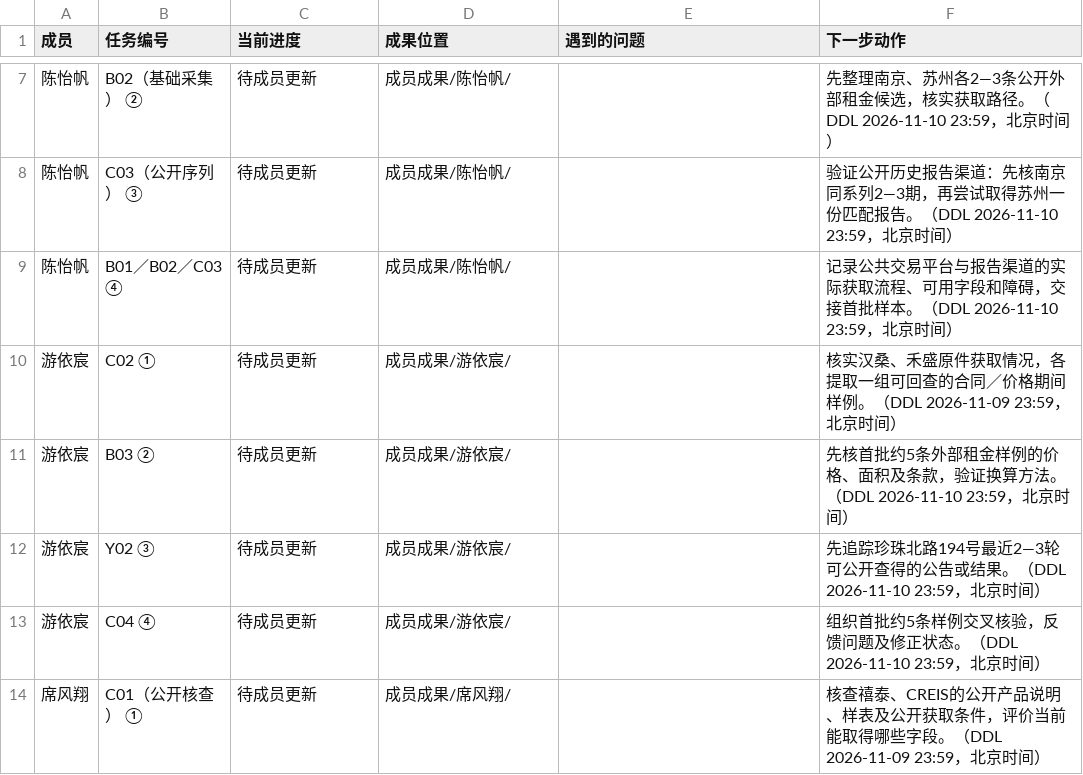
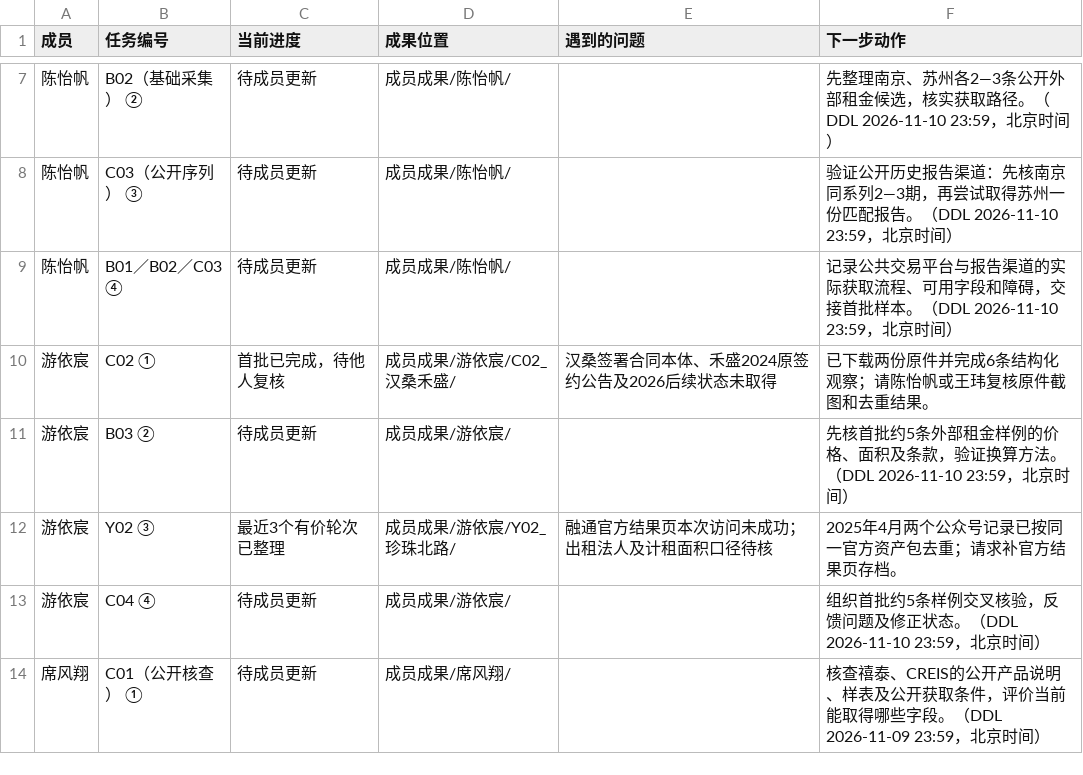
Before and after one commit to CenMunn/rongtong-js-rent-research, a CSV file: 分工与进度/任务台账.csv, drawn as a sheet; only a part is shown, gaps mark what is left out.

Commit message:
更新游依宸C02和Y02任务进度

```diff
--- a/分工与进度/任务台账.csv
+++ b/分工与进度/任务台账.csv
@@ -9,5 +9,5 @@
 陈怡帆,B01／B02／C03 ④,待成员更新,成员成果/陈怡帆/,,记录公共交易平台与报告渠道的实际获取流程、可用字段和障碍，交接首批样本。（DDL 2026-11-10 23:59，北京时间）
-游依宸,C02 ①,待成员更新,成员成果/游依宸/,,核实汉桑、禾盛原件获取情况，各提取一组可回查的合同／价格期间样例。（DDL 2026-11-09 23:59，北京时间）
+游依宸,C02 ①,首批已完成，待他人复核,成员成果/游依宸/C02_汉桑禾盛/,汉桑签署合同本体、禾盛2024原签约公告及2026后续状态未取得,已下载两份原件并完成6条结构化观察；请陈怡帆或王玮复核原件截图和去重结果。
 游依宸,B03 ②,待成员更新,成员成果/游依宸/,,先核首批约5条外部租金样例的价格、面积及条款，验证换算方法。（DDL 2026-11-10 23:59，北京时间）
-游依宸,Y02 ③,待成员更新,成员成果/游依宸/,,先追踪珍珠北路194号最近2—3轮可公开查得的公告或结果。（DDL 2026-11-10 23:59，北京时间）
+游依宸,Y02 ③,最近3个有价轮次已整理,成员成果/游依宸/Y02_珍珠北路/,融通官方结果页本次访问未成功；出租法人及计租面积口径待核,2025年4月两个公众号记录已按同一官方资产包去重；请求补官方结果页存档。
 游依宸,C04 ④,待成员更新,成员成果/游依宸/,,组织首批约5条样例交叉核验，反馈问题及修正状态。（DDL 2026-11-10 23:59，北京时间）
```
